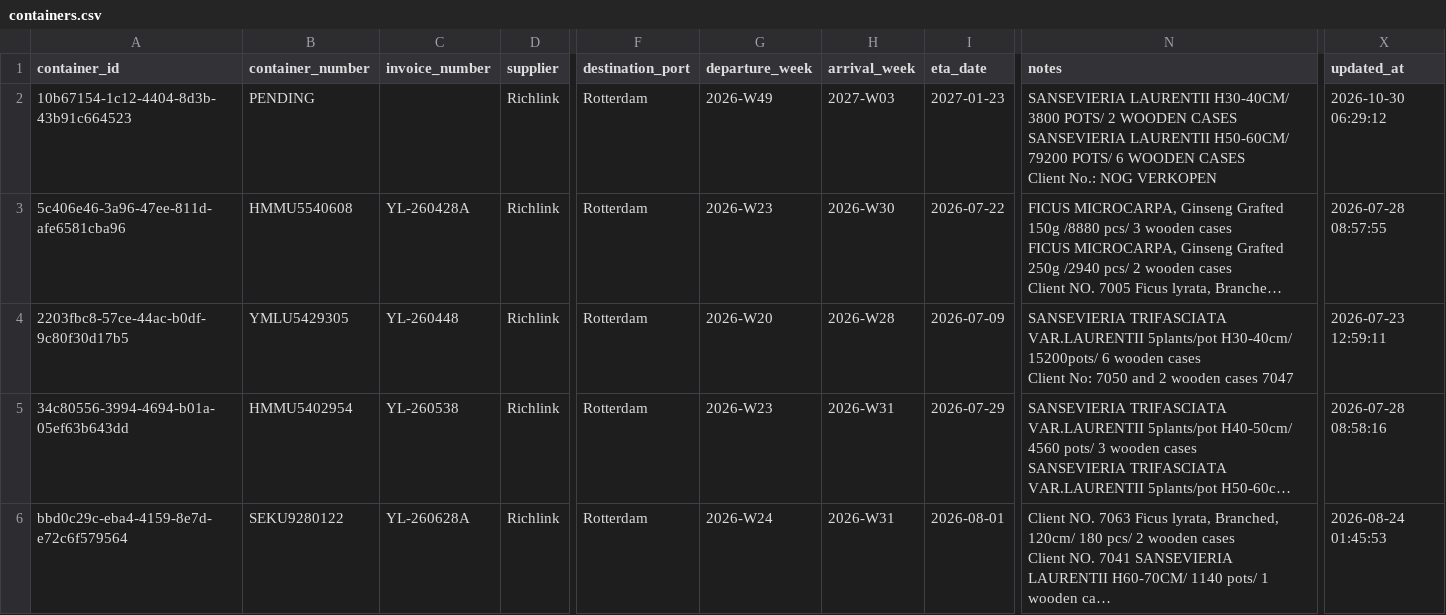
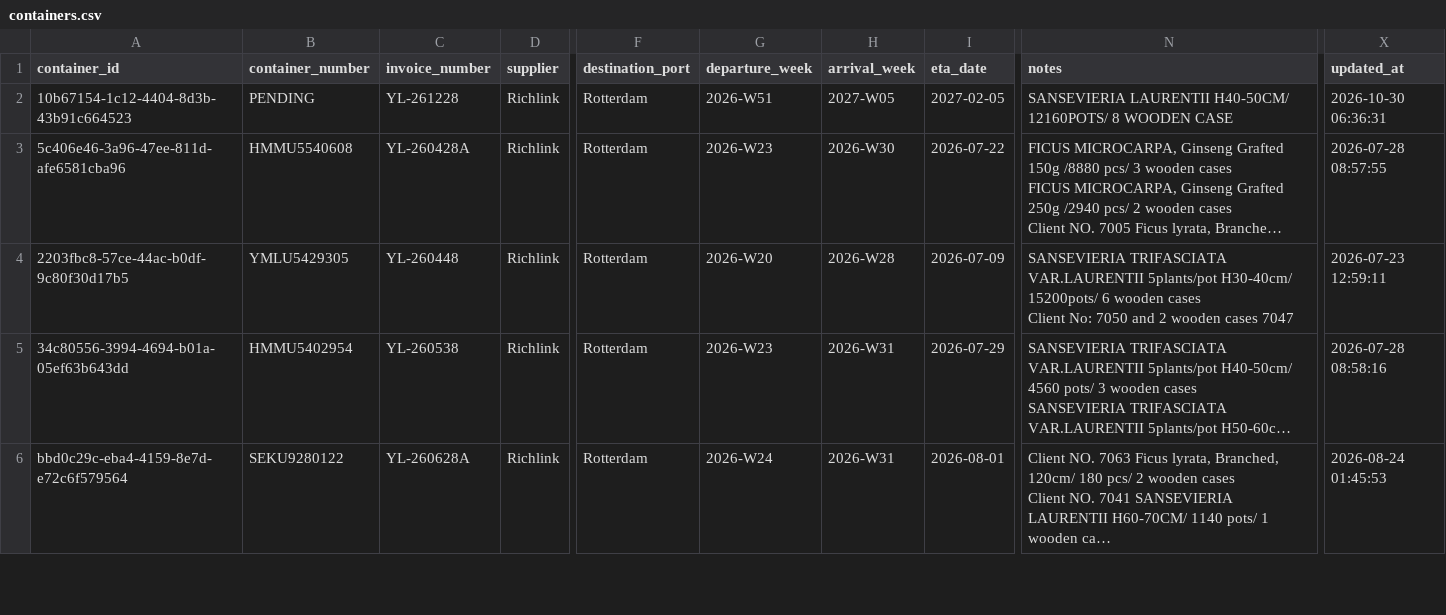
Before and after one commit to Pdvgpc/Container-Tracker-GPC, a CSV file: data/containers.csv, drawn as a sheet; only a part is shown, gaps mark what is left out; long unchanged cells end in …; ↵ is a line break in a cell; the diff names each change by its address in the sheet, - before the commit and + after, or states it on an @@ line.

Commit message:
Update container PENDING

```diff
--- a/data/containers.csv
+++ b/data/containers.csv
-C2 (invoice_number): (empty)
+C2 (invoice_number): YL-261228
-G2 (departure_week): 2026-W49
+G2 (departure_week): 2026-W51
-H2 (arrival_week): 2027-W03
+H2 (arrival_week): 2027-W05
-I2 (eta_date): 2027-01-23
+I2 (eta_date): 2027-02-05
-N2 (notes): SANSEVIERIA LAURENTII H30-40CM/ 3800 POTS/ 2 WOODEN CASES ↵ SANSEVIERIA LAURENTII H50-60CM/ 79200 POTS/ 6 WOODEN CASES ↵ Client No.: NOG VERKOPEN
+N2 (notes): SANSEVIERIA LAURENTII H40-50CM/ 12160POTS/ 8 WOODEN CASE
-X2 (updated_at): 2026-10-30 06:29:12
+X2 (updated_at): 2026-10-30 06:36:31
```
